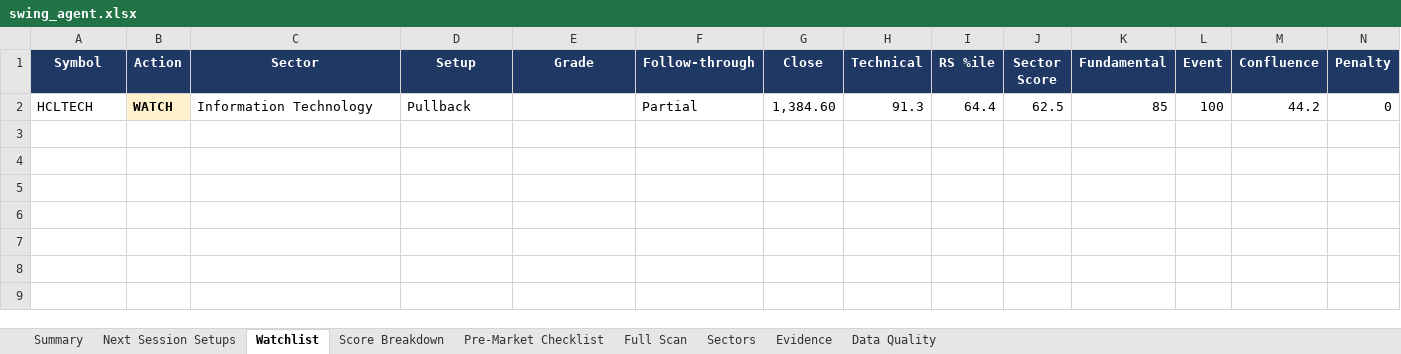
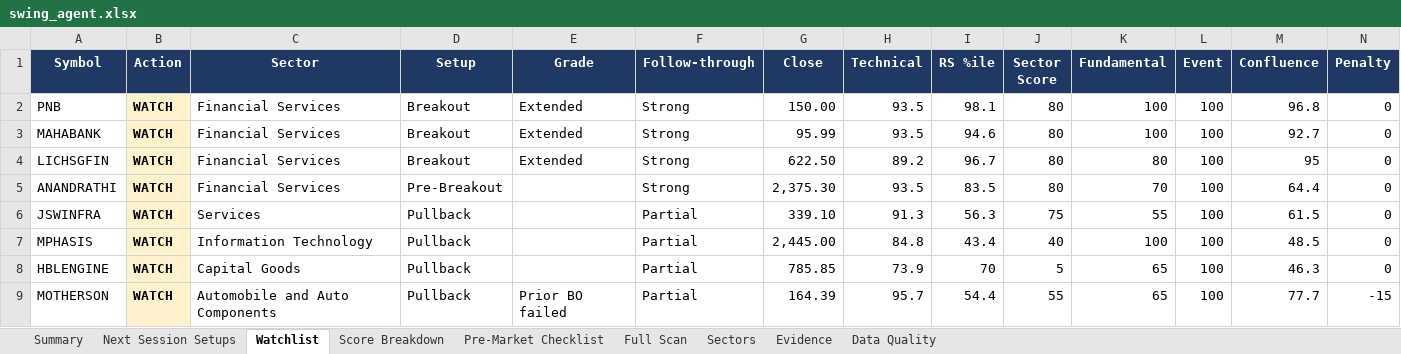
Before and after one commit to KGR1516/srikanth-swing-trade-agent-nifty500, an Excel workbook: data/output/swing_agent.xlsx, sheet Watchlist, drawn as a sheet; only a part is shown; values as stored, in another font and other column widths than the file's, no borders; conditional formats not drawn; removed rows and columns are numbered as before the commit, all else as after; rows hold the shown columns only; the diff names each change by its address in the sheet, - before the commit and + after, or states it on an @@ line.

```diff
--- a/data/output/swing_agent.xlsx (sheet Watchlist)
+++ b/data/output/swing_agent.xlsx (sheet Watchlist)
-row 2: HCLTECH | WATCH | Information Technology | Pullback |  | Partial | 1,384.60 | 91.3 | 64.4 | 62.5 | 85 | 100 | 44.2 | 0
+row 2: PNB | WATCH | Financial Services | Breakout | Extended | Strong | 150.00 | 93.5 | 98.1 | 80 | 100 | 100 | 96.8 | 0
+row 3: MAHABANK | WATCH | Financial Services | Breakout | Extended | Strong | 95.99 | 93.5 | 94.6 | 80 | 100 | 100 | 92.7 | 0
+row 4: LICHSGFIN | WATCH | Financial Services | Breakout | Extended | Strong | 622.50 | 89.2 | 96.7 | 80 | 80 | 100 | 95 | 0
+row 5: ANANDRATHI | WATCH | Financial Services | Pre-Breakout |  | Strong | 2,375.30 | 93.5 | 83.5 | 80 | 70 | 100 | 64.4 | 0
+row 6: JSWINFRA | WATCH | Services | Pullback |  | Partial | 339.10 | 91.3 | 56.3 | 75 | 55 | 100 | 61.5 | 0
+row 7: MPHASIS | WATCH | Information Technology | Pullback |  | Partial | 2,445.00 | 84.8 | 43.4 | 40 | 100 | 100 | 48.5 | 0
+row 8: HBLENGINE | WATCH | Capital Goods | Pullback |  | Partial | 785.85 | 73.9 | 70 | 5 | 65 | 100 | 46.3 | 0
+row 9: MOTHERSON | WATCH | Automobile and Auto Components | Pullback | Prior BO failed | Partial | 164.39 | 95.7 | 54.4 | 55 | 65 | 100 | 77.7 | -15
```
Also changed, not shown: sheet Full Scan, sheet Evidence, sheet Data Quality, sheet Score Breakdown, sheet Sectors, sheet Next Session Setups, 2 more sheets, 4 other files.
